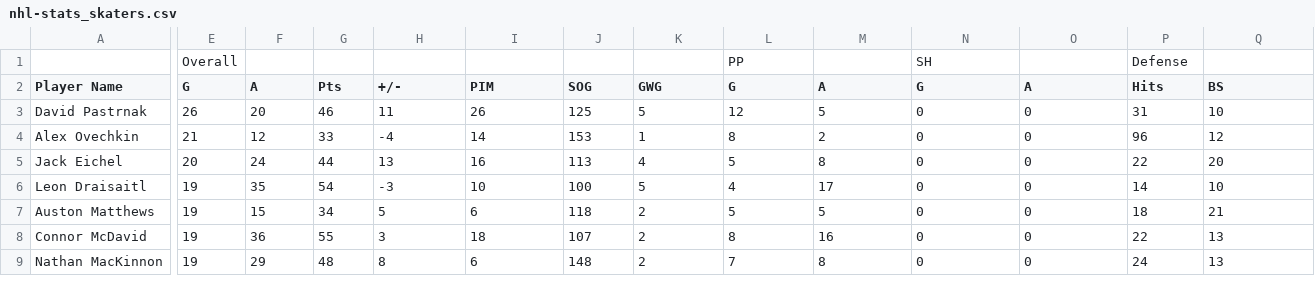
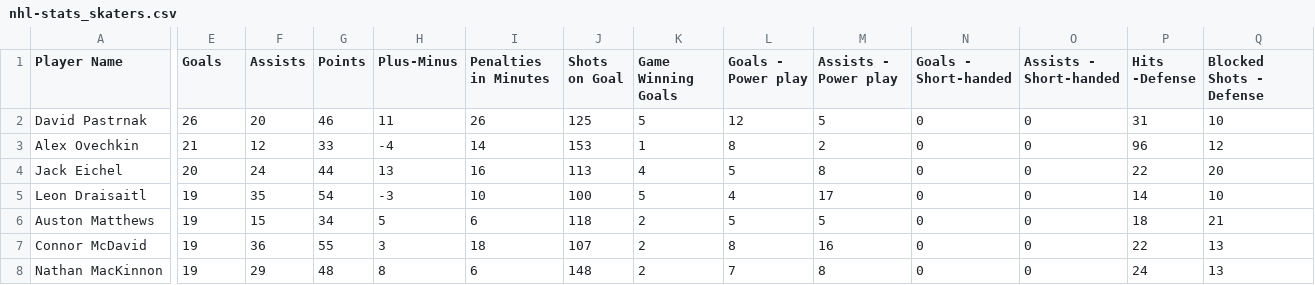
Before and after one commit to kendrabobby/NHL-Shiny-Project, a CSV file: nhl-stats_skaters.csv, drawn as a sheet; only a part is shown, gaps mark what is left out; removed rows and columns are numbered as before the commit, all else as after; rows hold the shown columns only; the diff names each change by its address in the sheet, - before the commit and + after, or states it on an @@ line.

```diff
--- a/nhl-stats_skaters.csv
+++ b/nhl-stats_skaters.csv
-row 1:  | Overall |  |  |  |  |  |  | PP |  | SH |  | Defense
-E1: G
+E1: Goals
-F1: A
+F1: Assists
-G1: Pts
+G1: Points
-H1: +/-
+H1: Plus-Minus
-I1: PIM
+I1: Penalties in Minutes
-J1: SOG
+J1: Shots on Goal
-K1: GWG
+K1: Game Winning Goals
-L1: G
+L1: Goals - Power play
-M1: A
+M1: Assists - Power play
-N1: G
+N1: Goals - Short-handed
-O1: A
+O1: Assists - Short-handed
-P1: Hits
+P1: Hits -Defense
-Q1: BS
+Q1: Blocked Shots - Defense
```
Also changed, not shown: nhl-stats_goalies.csv.
